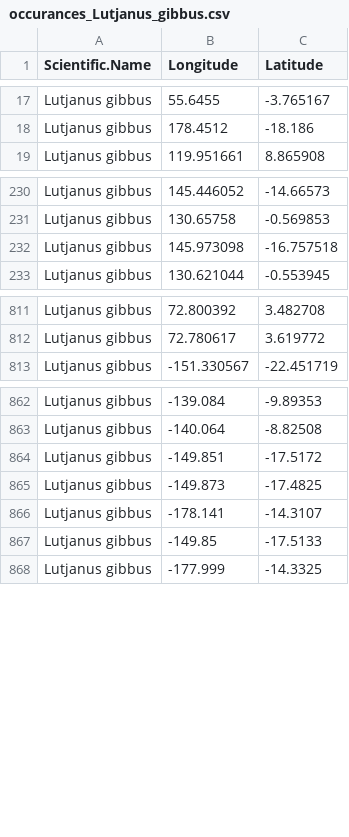
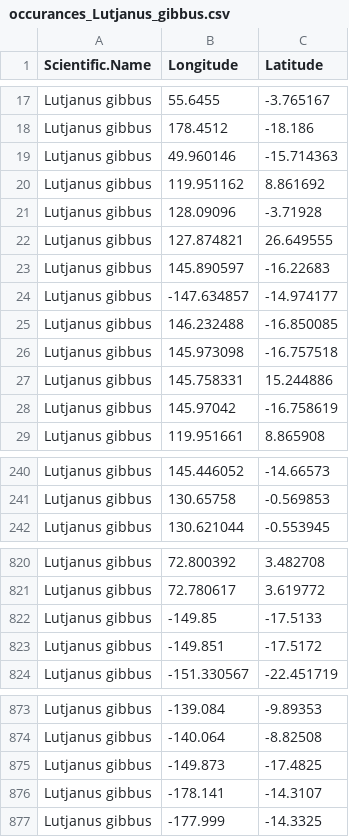
Before and after one commit to krtanaka/Automated-GBIF-Species-Distribution-Modeling, a CSV file: data/occurances_Lutjanus_gibbus.csv, drawn as a sheet; only a part is shown, gaps mark what is left out.

```diff
--- a/data/occurances_Lutjanus_gibbus.csv
+++ b/data/occurances_Lutjanus_gibbus.csv
@@ -18,2 +18,12 @@ Lutjanus gibbus,55.6455,-3.765167
 Lutjanus gibbus,178.4512,-18.186
+Lutjanus gibbus,49.960146,-15.714363
+Lutjanus gibbus,119.951162,8.861692
+Lutjanus gibbus,128.09096,-3.71928
+Lutjanus gibbus,127.874821,26.649555
+Lutjanus gibbus,145.890597,-16.22683
+Lutjanus gibbus,-147.634857,-14.974177
+Lutjanus gibbus,146.232488,-16.850085
+Lutjanus gibbus,145.973098,-16.757518
+Lutjanus gibbus,145.758331,15.244886
+Lutjanus gibbus,145.97042,-16.758619
 Lutjanus gibbus,119.951661,8.865908
@@ -231,3 +241,2 @@ Lutjanus gibbus,145.446052,-14.66573
 Lutjanus gibbus,130.65758,-0.569853
-Lutjanus gibbus,145.973098,-16.757518
 Lutjanus gibbus,130.621044,-0.553945
@@ -812,2 +821,4 @@ Lutjanus gibbus,72.800392,3.482708
 Lutjanus gibbus,72.780617,3.619772
+Lutjanus gibbus,-149.85,-17.5133
+Lutjanus gibbus,-149.851,-17.5172
 Lutjanus gibbus,-151.330567,-22.451719
@@ -863,6 +874,4 @@ Lutjanus gibbus,-139.084,-9.89353
 Lutjanus gibbus,-140.064,-8.82508
-Lutjanus gibbus,-149.851,-17.5172
 Lutjanus gibbus,-149.873,-17.4825
 Lutjanus gibbus,-178.141,-14.3107
-Lutjanus gibbus,-149.85,-17.5133
 Lutjanus gibbus,-177.999,-14.3325
```
Also changed, not shown: data/occurances_Heniochus_diphreutes.csv, data/occurances_Unomia_stolonifera.csv, 7 other files.
